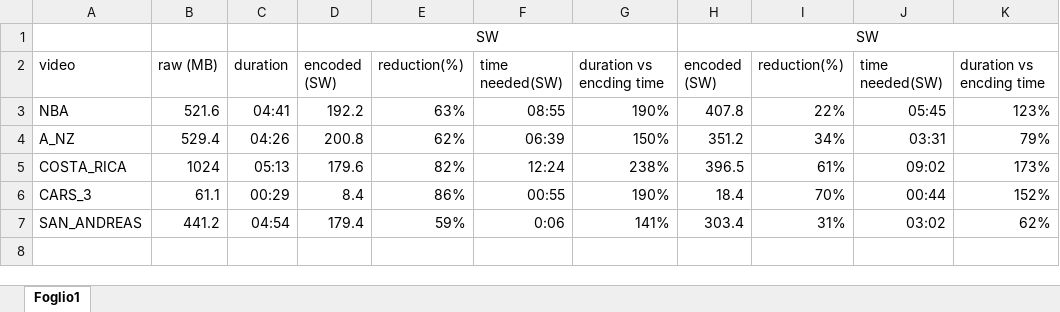
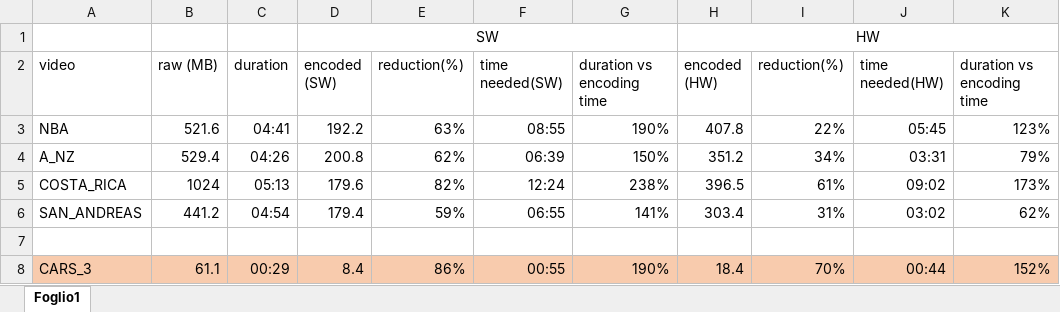
Before and after one commit to Rijndael99/encoding_bench, an Excel workbook: results.xlsx, sheet Foglio1, drawn as a sheet; values as stored, in another font and other column widths than the file's, no borders; removed rows and columns are numbered as before the commit, all else as after; the diff names each change by its address in the sheet, - before the commit and + after, or states it on an @@ line.

Commit message:
Minor fixes to script and excel file

```diff
--- a/results.xlsx (sheet Foglio1)
+++ b/results.xlsx (sheet Foglio1)
-H1 (encoded (HW)): SW
+H1 (encoded (HW)): HW
-G2: duration vs encding time
+G2: duration vs encoding time
-H2: encoded (SW)
+H2: encoded (HW)
-J2: time needed(SW)
+J2: time needed(HW)
-K2: duration vs encding time
+K2: duration vs encoding time
+row 6: SAN_ANDREAS | 441.2 | 04:54 | 179.4 | 59% | 06:55 | 141% | 303.4 | 31% | 03:02 | 62%
+row 7: (empty)
-A8:K8 fill: none
+A8:K8 fill: #F8CBAD
-row 7: SAN_ANDREAS | 441.2 | 04:54 | 179.4 | 59% | 0:06 | 141% | 303.4 | 31% | 03:02 | 62%
```
Also changed, not shown: formulas that keep their value, 1 other file.
